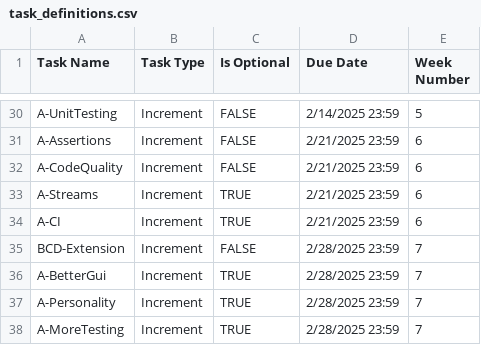
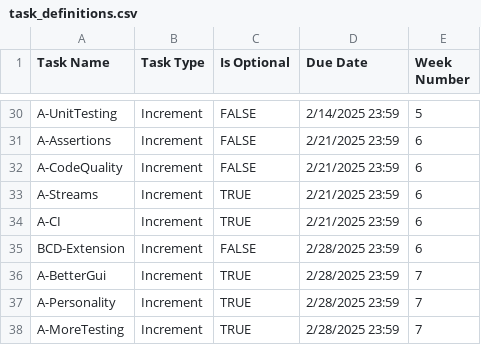
Before and after one commit to nus-cs2103de-ay2425s2/ip-progress-dashboard, a CSV file: data/task_definitions.csv, drawn as a sheet; only a part is shown, gaps mark what is left out.

```diff
--- a/data/task_definitions.csv
+++ b/data/task_definitions.csv
@@ -34,3 +34,3 @@ A-Streams,Increment,TRUE,2/21/2025 23:59,6
 A-CI,Increment,TRUE,2/21/2025 23:59,6
-BCD-Extension,Increment,FALSE,2/28/2025 23:59,7
+BCD-Extension,Increment,FALSE,2/28/2025 23:59,6
 A-BetterGui,Increment,TRUE,2/28/2025 23:59,7
```
Also changed, not shown: data/student_progress.csv, 1 other file.
